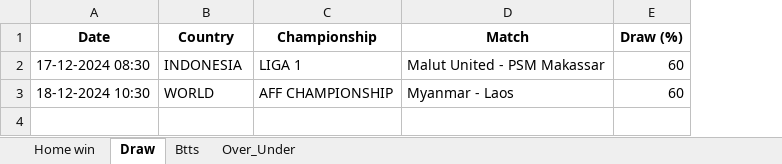
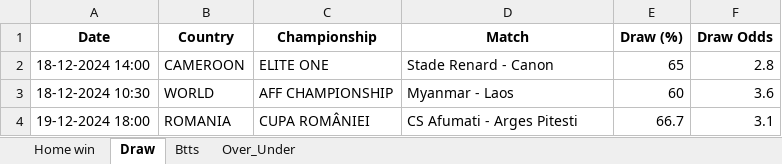
Before and after one commit to dcosta-da/soccer_predictions_scraper, an Excel workbook: betclever_predictions.xlsx, sheet Draw, drawn as a sheet; values as stored, in another font and other column widths than the file's, no borders; removed rows and columns are numbered as before the commit, all else as after; the diff names each change by its address in the sheet, - before the commit and + after, or states it on an @@ line.

```diff
--- a/betclever_predictions.xlsx (sheet Draw)
+++ b/betclever_predictions.xlsx (sheet Draw)
+column F (Draw Odds), row 3: 3.6
-row 2: 17-12-2024 08:30 | INDONESIA | LIGA 1 | Malut United - PSM Makassar | 60
+row 2: 18-12-2024 14:00 | CAMEROON | ELITE ONE | Stade Renard - Canon | 65 | 2.8
+row 4: 19-12-2024 18:00 | ROMANIA | CUPA ROMÂNIEI | CS Afumati - Arges Pitesti | 66.7 | 3.1
```
Also changed, not shown: sheet Over_Under, sheet Btts, sheet Home win.
